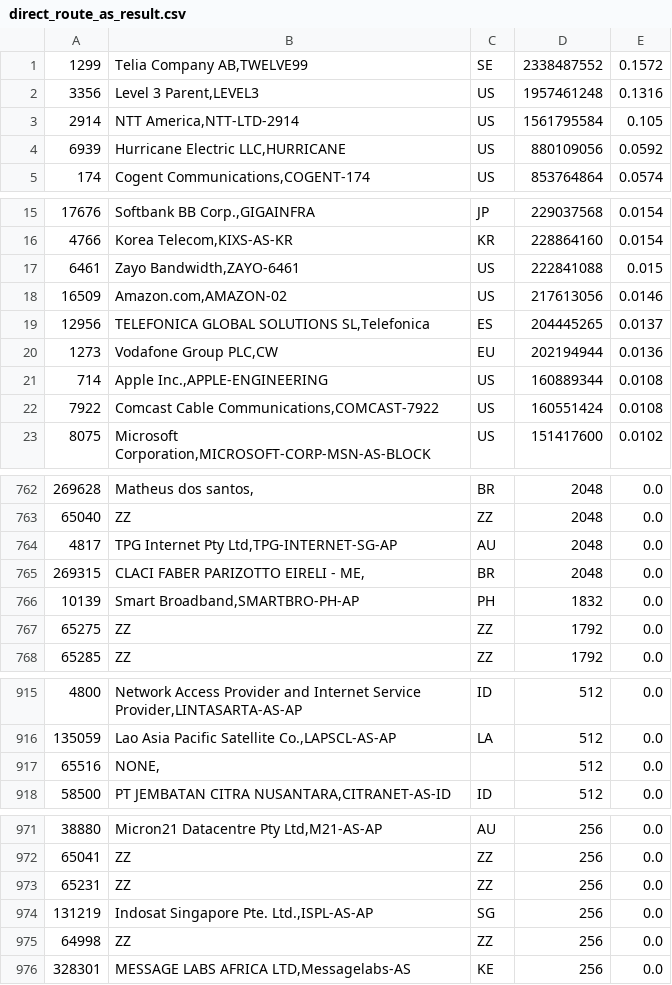
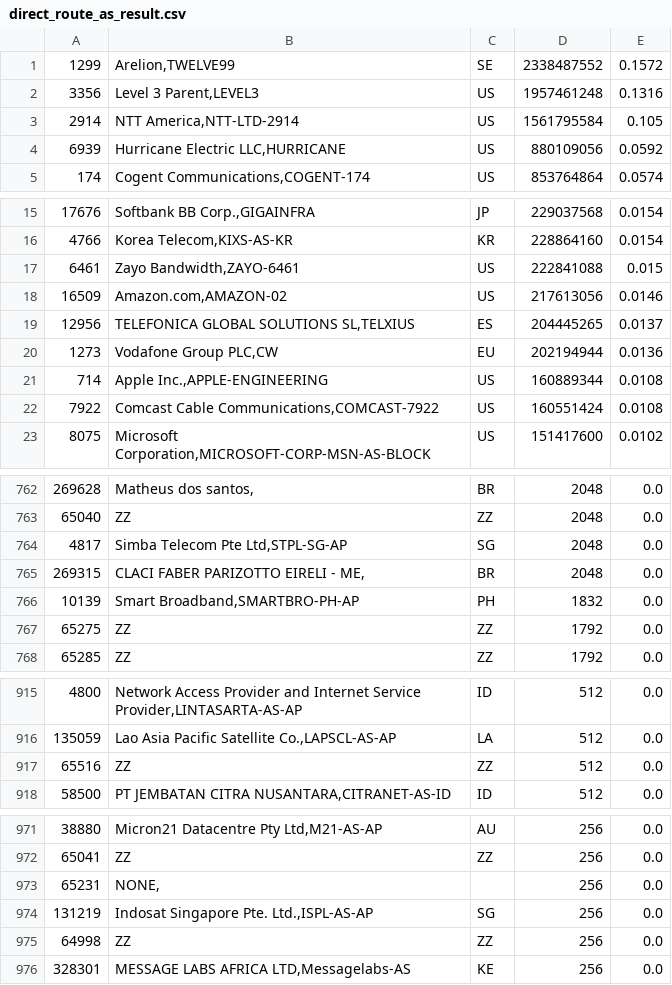
Before and after one commit to 52ai/Crawler4Caida, a CSV file: 081TW_Analysis/direct_route_as_result.csv, drawn as a sheet; only a part is shown, gaps mark what is left out; the diff covers the shown part only.

```diff
--- a/081TW_Analysis/direct_route_as_result.csv
+++ b/081TW_Analysis/direct_route_as_result.csv
@@ -1,2 +1,2 @@
-1299,"Telia Company AB,TWELVE99",SE,2338487552,0.1572
+1299,"Arelion,TWELVE99",SE,2338487552,0.1572
 3356,"Level 3 Parent,LEVEL3",US,1957461248,0.1316
@@ -18,3 +18,3 @@
 16509,"Amazon.com,AMAZON-02",US,217613056,0.0146
-12956,"TELEFONICA GLOBAL SOLUTIONS SL,Telefonica",ES,204445265,0.0137
+12956,"TELEFONICA GLOBAL SOLUTIONS SL,TELXIUS",ES,204445265,0.0137
 1273,"Vodafone Group PLC,CW",EU,202194944,0.0136
@@ -763,3 +763,3 @@
 65040,ZZ,ZZ,2048,0.0
-4817,"TPG Internet Pty Ltd,TPG-INTERNET-SG-AP",AU,2048,0.0
+4817,"Simba Telecom Pte Ltd,STPL-SG-AP",SG,2048,0.0
 269315,"CLACI FABER PARIZOTTO EIRELI - ME,",BR,2048,0.0
@@ -916,3 +916,3 @@
 135059,"Lao Asia Pacific Satellite Co.,LAPSCL-AS-AP",LA,512,0.0
-65516,"NONE,",,512,0.0
+65516,ZZ,ZZ,512,0.0
 58500,"PT JEMBATAN CITRA NUSANTARA,CITRANET-AS-ID",ID,512,0.0
@@ -972,3 +972,3 @@
 65041,ZZ,ZZ,256,0.0
-65231,ZZ,ZZ,256,0.0
+65231,"NONE,",,256,0.0
 131219,"Indosat Singapore Pte. Ltd.,ISPL-AS-AP",SG,256,0.0
```
Also changed, not shown: 14 edited cells elsewhere in this file, 081TW_Analysis/direct_route_country_result.csv, 2 other files.
